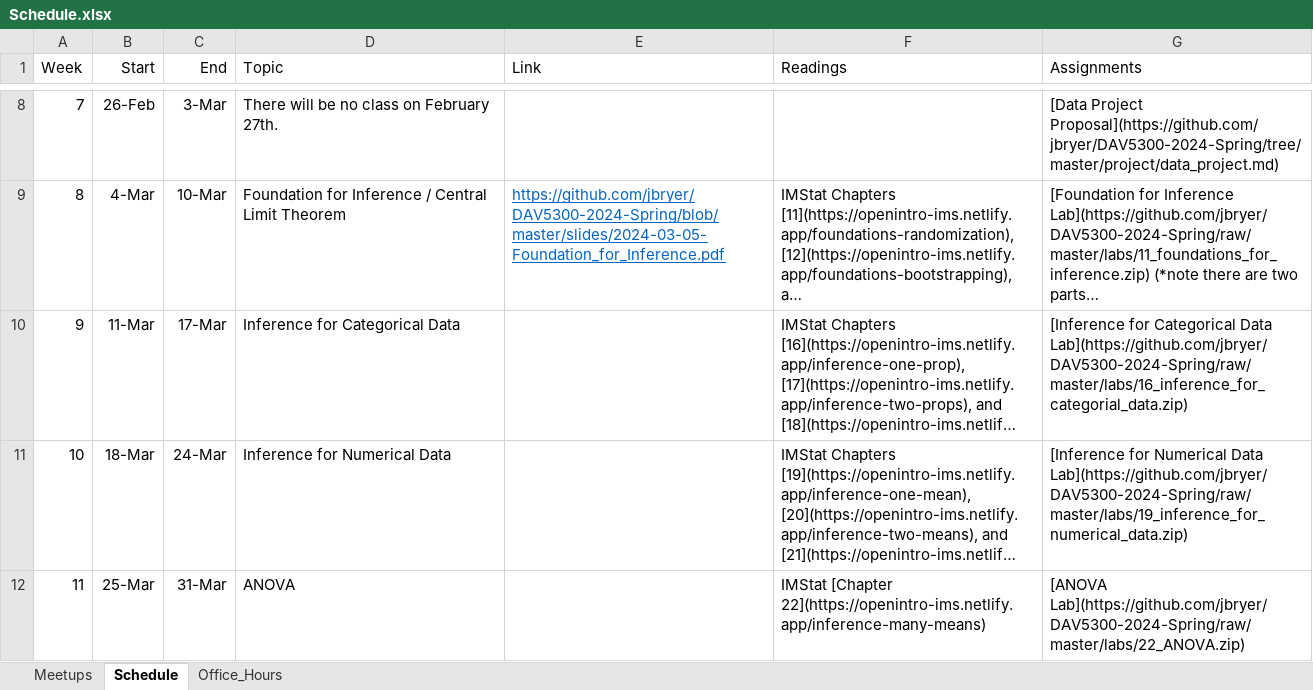
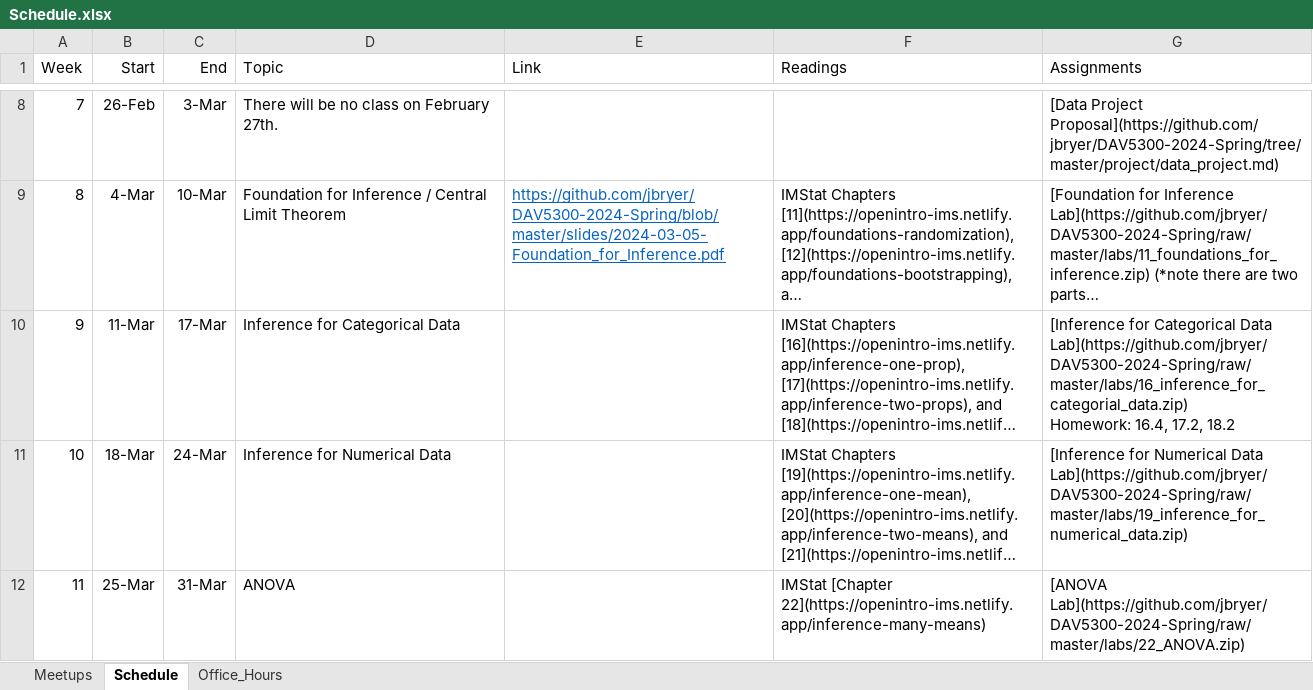
Before and after one commit to jbryer/DAV5300-2024-Spring, an Excel workbook: Schedule.xlsx, sheet Schedule, drawn as a sheet; only a part is shown, gaps mark what is left out; long unchanged cells end in …; values as stored, in another font and other column widths than the file's, no borders; ↵ is a line break in a cell; the diff names each change by its address in the sheet, - before the commit and + after, or states it on an @@ line.

```diff
--- a/Schedule.xlsx (sheet Schedule)
+++ b/Schedule.xlsx (sheet Schedule)
-G10 (Assignments): …Data Lab](https://github.com/jbryer/DAV5300-2024-Spring/raw/master/labs/16_inference_for_categorial_data.zip)
+G10 (Assignments): …Data Lab](https://github.com/jbryer/DAV5300-2024-Spring/raw/master/labs/16_inference_for_categorial_data.zip) ↵ Homework: 16.4, 17.2, 18.2
```
Also changed, not shown: 47 other files.
